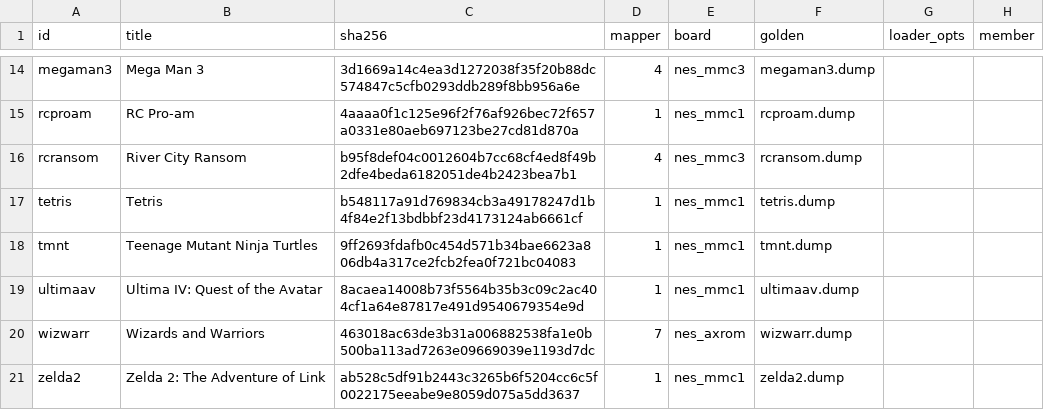
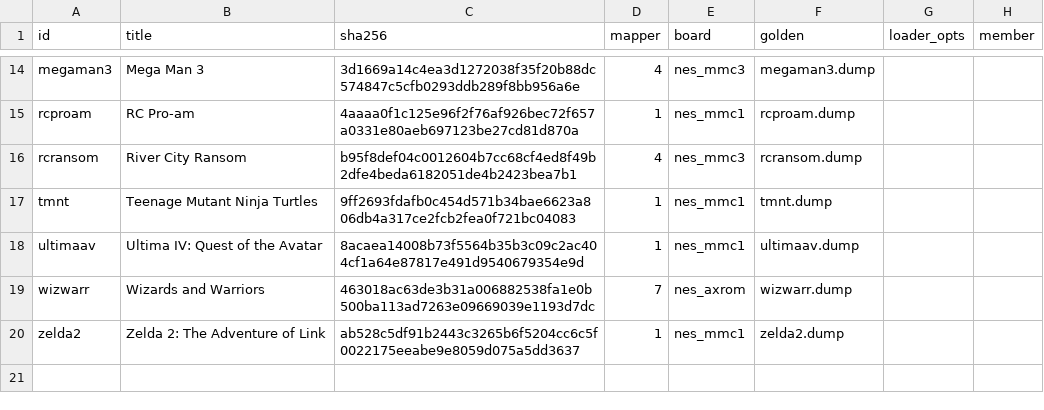
Before and after one commit to CBongo/ghidra-retro-machines, a TSV file: tools/banktest/realrom/manifest-gme.tsv, drawn as a sheet; only a part is shown, gaps mark what is left out; the diff names each change by its address in the sheet, - before the commit and + after, or states it on an @@ line.

```diff
--- a/tools/banktest/realrom/manifest-gme.tsv
+++ b/tools/banktest/realrom/manifest-gme.tsv
-row 17: tetris | Tetris | b548117a91d769834cb3a49178247d1b4f84e2f13bdbbf23d4173124ab6661cf | 1 | nes_mmc1 | tetris.dump
```
Also changed, not shown: tools/banktest/realrom/manifest.tsv, 5 other files.
